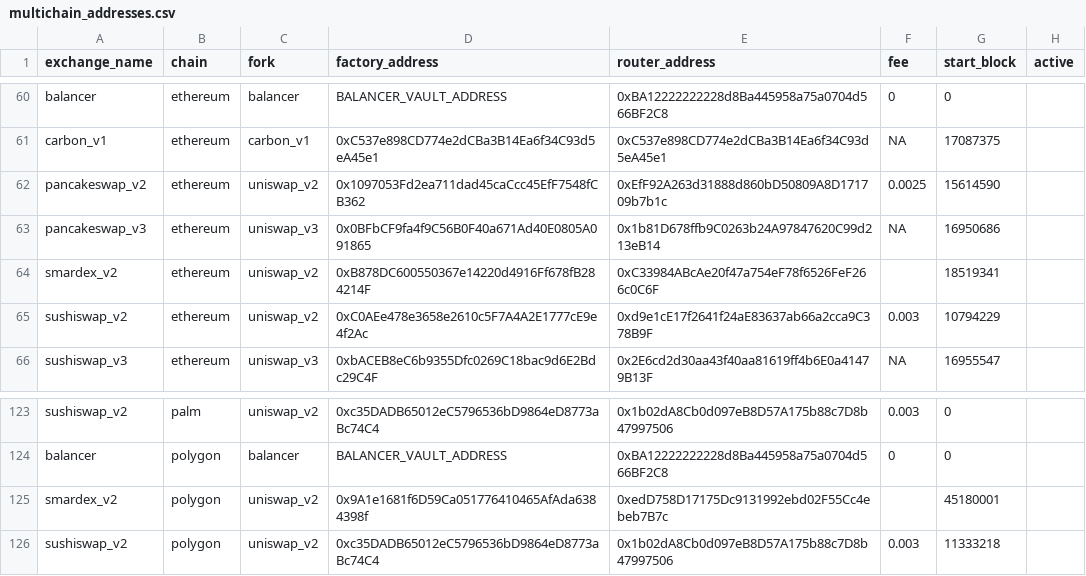
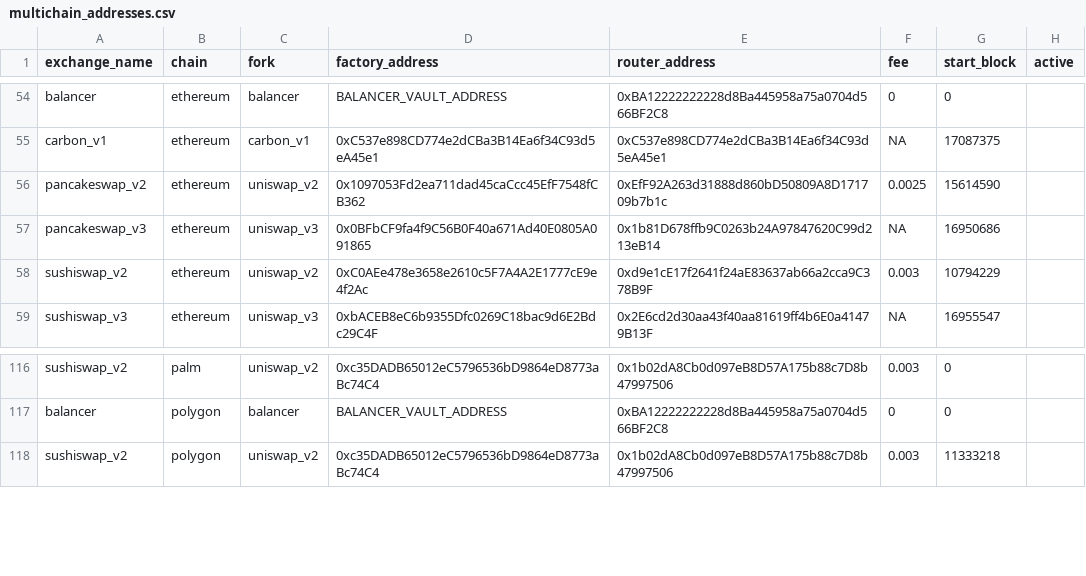
Before and after one commit to bancorprotocol/fastlane-bot, a CSV file: fastlane_bot/data/multichain_addresses.csv, drawn as a sheet; only a part is shown, gaps mark what is left out; the diff covers the shown part only.

```diff
--- a/fastlane_bot/data/multichain_addresses.csv
+++ b/fastlane_bot/data/multichain_addresses.csv
@@ -63,3 +57,2 @@ pancakeswap_v2,ethereum,uniswap_v2,0x1097053Fd2ea711dad45caCcc45EfF7548fCB362,0x
 pancakeswap_v3,ethereum,uniswap_v3,0x0BFbCF9fa4f9C56B0F40a671Ad40E0805A091865,0x1b81D678ffb9C0263b24A97847620C99d213eB14,NA,16950686,
-smardex_v2,ethereum,uniswap_v2,0xB878DC600550367e14220d4916Ff678fB284214F,0xC33984ABcAe20f47a754eF78f6526FeF266c0C6F,,18519341,
 sushiswap_v2,ethereum,uniswap_v2,0xC0AEe478e3658e2610c5F7A4A2E1777cE9e4f2Ac,0xd9e1cE17f2641f24aE83637ab66a2cca9C378B9F,0.003,10794229,
@@ -124,3 +117,2 @@ sushiswap_v2,palm,uniswap_v2,0xc35DADB65012eC5796536bD9864eD8773aBc74C4,0x1b02dA
 balancer,polygon,balancer,BALANCER_VAULT_ADDRESS,0xBA12222222228d8Ba445958a75a0704d566BF2C8,0,0,
-smardex_v2,polygon,uniswap_v2,0x9A1e1681f6D59Ca051776410465AfAda6384398f,0xedD758D17175Dc9131992ebd02F55Cc4ebeb7B7c,,45180001,
 sushiswap_v2,polygon,uniswap_v2,0xc35DADB65012eC5796536bD9864eD8773aBc74C4,0x1b02dA8Cb0d097eB8D57A175b88c7D8b47997506,0.003,11333218,
```
Also changed, not shown: 6 removed rows elsewhere in this file.
